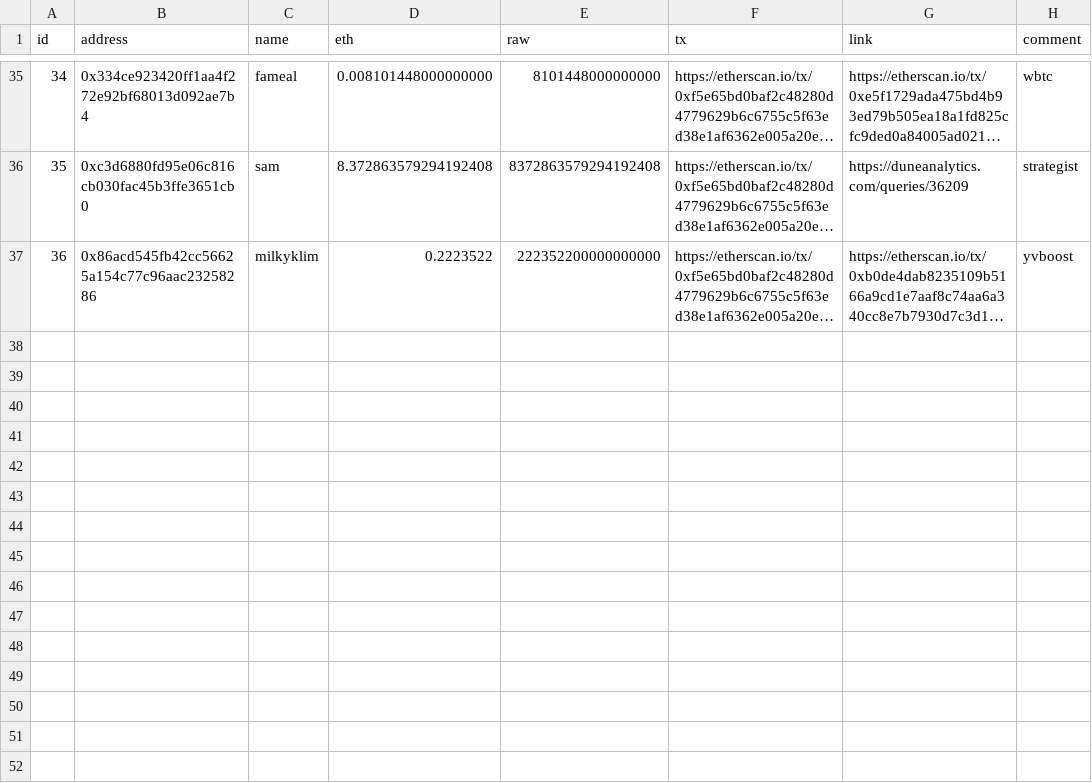
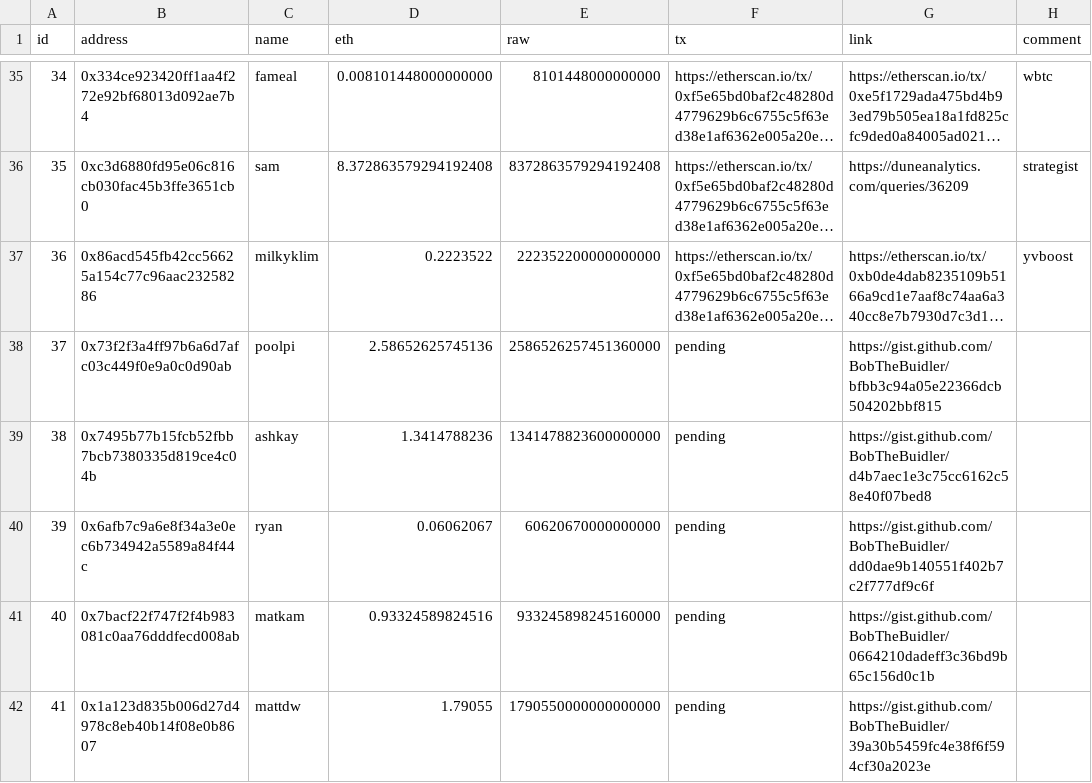
Before and after one commit to yearn/budget, a CSV file: reports/gas/reimbursements.csv, drawn as a sheet; only a part is shown, gaps mark what is left out; long unchanged cells end in …; the diff names each change by its address in the sheet, - before the commit and + after, or states it on an @@ line.

Commit message:
update reimbursements.csv

```diff
--- a/reports/gas/reimbursements.csv
+++ b/reports/gas/reimbursements.csv
+row 38: 37 | 0x73f2f3a4ff97b6a6d7afc03c449f0e9a0c0d90ab | poolpi | 2.58652625745136 | 2586526257451360000 | pending | https://gist.github.com/BobTheBuidler/bfbb3c94a05e22366dcb504202bbf815
+row 39: 38 | 0x7495b77b15fcb52fbb7bcb7380335d819ce4c04b | ashkay | 1.3414788236 | 1341478823600000000 | pending | https://gist.github.com/BobTheBuidler/d4b7aec1e3c75cc6162c58e40f07bed8
+row 40: 39 | 0x6afb7c9a6e8f34a3e0ec6b734942a5589a84f44c | ryan | 0.06062067 | 60620670000000000 | pending | https://gist.github.com/BobTheBuidler/dd0dae9b140551f402b7c2f777df9c6f
+row 41: 40 | 0x7bacf22f747f2f4b983081c0aa76dddfecd008ab | matkam | 0.93324589824516 | 933245898245160000 | pending | https://gist.github.com/BobTheBuidler/0664210dadeff3c36bd9b65c156d0c1b
+row 42: 41 | 0x1a123d835b006d27d4978c8eb40b14f08e0b8607 | mattdw | 1.79055 | 1790550000000000000 | pending | https://gist.github.com/BobTheBuidler/39a30b5459fc4e38f6f594cf30a2023e
```
